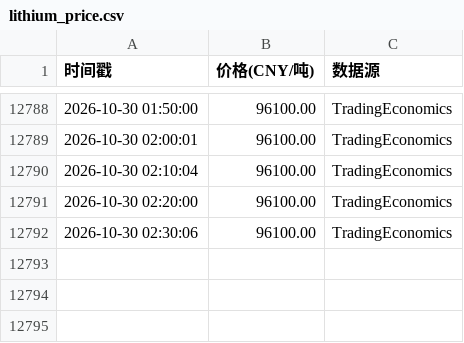
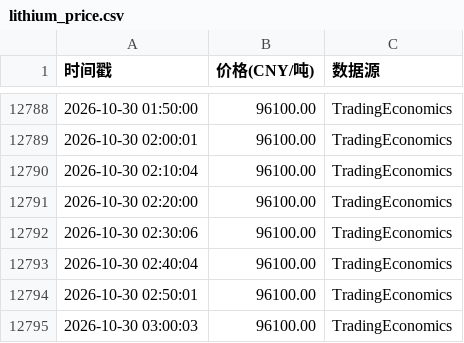
Before and after one commit to oneRede/shell-scripts, a CSV file: lithium/data/lithium_price.csv, drawn as a sheet; only a part is shown, gaps mark what is left out.

```diff
--- a/lithium/data/lithium_price.csv
+++ b/lithium/data/lithium_price.csv
@@ -12792 +12792,4 @@
 2026-10-30 02:30:06,96100.00,TradingEconomics
+2026-10-30 02:40:04,96100.00,TradingEconomics
+2026-10-30 02:50:01,96100.00,TradingEconomics
+2026-10-30 03:00:03,96100.00,TradingEconomics
```
Also changed, not shown: gold/data/gold_price.csv, oil/data/oil_price_data.csv, 8 other files.
